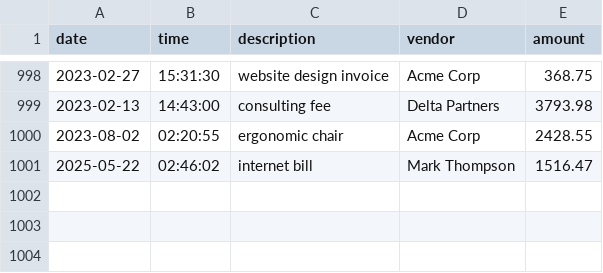
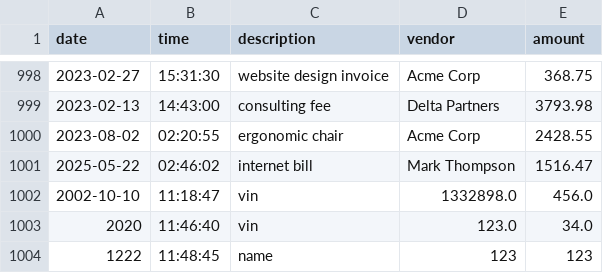
Before and after one commit to vincentacheampong10-ui/capstone1, a CSV file: transactions.csv, drawn as a sheet; only a part is shown, gaps mark what is left out.

```diff
--- a/transactions.csv
+++ b/transactions.csv
@@ -1001 +1001,4 @@ date|time|description|vendor|amount
 2025-05-22|02:46:02|internet bill|Mark Thompson|1516.47
+2002-10-10|11:18:47|vin|1332898.0|456.0
+2020|11:46:40|vin|123.0|34.0
+1222|11:48:45|name|123|123
```
Also changed, not shown: 4 other files.
